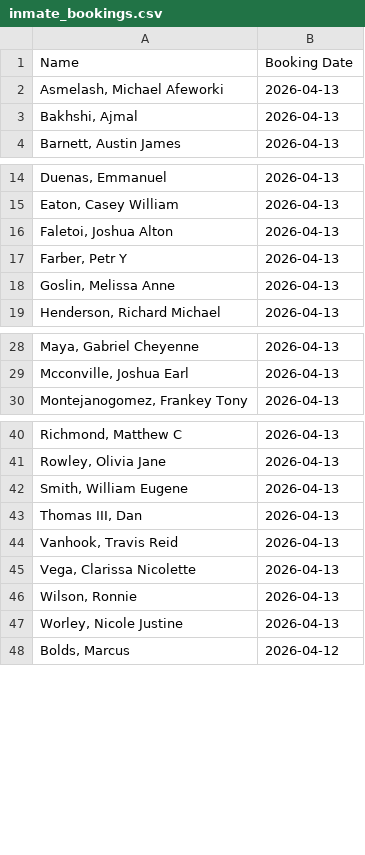
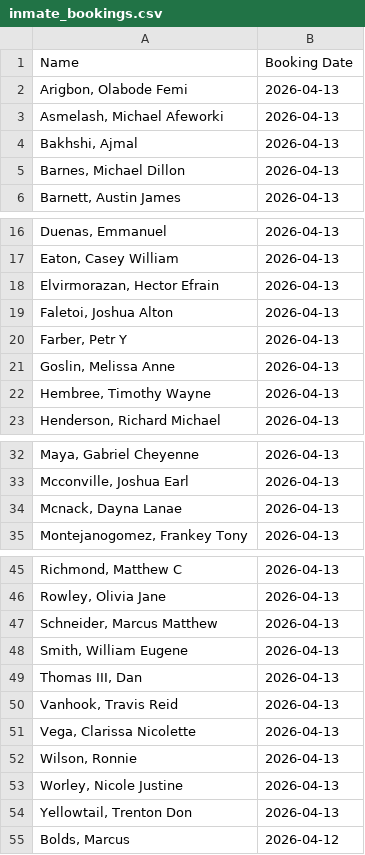
Before and after one commit to NguyenDa18/Portland-Jail-Data-Crawler, a CSV file: csvs/inmate_bookings.csv, drawn as a sheet; only a part is shown, gaps mark what is left out; the diff covers the shown part only.

```diff
--- a/csvs/inmate_bookings.csv
+++ b/csvs/inmate_bookings.csv
@@ -1,4 +1,6 @@
 Name,Booking Date
+"Arigbon, Olabode Femi",2026-04-13
 "Asmelash, Michael Afeworki",2026-04-13
 "Bakhshi, Ajmal ",2026-04-13
+"Barnes, Michael Dillon",2026-04-13
 "Barnett, Austin James",2026-04-13
@@ -15,2 +17,3 @@ Name,Booking Date
 "Eaton, Casey William",2026-04-13
+"Elvirmorazan, Hector Efrain",2026-04-13
 "Faletoi, Joshua Alton",2026-04-13
@@ -18,2 +21,3 @@ Name,Booking Date
 "Goslin, Melissa Anne",2026-04-13
+"Hembree, Timothy Wayne",2026-04-13
 "Henderson, Richard Michael",2026-04-13
@@ -29,2 +33,3 @@ Name,Booking Date
 "Mcconville, Joshua Earl",2026-04-13
+"Mcnack, Dayna Lanae",2026-04-13
 "Montejanogomez, Frankey Tony",2026-04-13
@@ -41,2 +46,3 @@ Name,Booking Date
 "Rowley, Olivia Jane",2026-04-13
+"Schneider, Marcus Matthew",2026-04-13
 "Smith, William Eugene",2026-04-13
@@ -47,2 +53,3 @@ Name,Booking Date
 "Worley, Nicole Justine",2026-04-13
+"Yellowtail, Trenton Don",2026-04-13
 "Bolds, Marcus ",2026-04-12
```
Also changed, not shown: 1 removed row elsewhere in this file, csvs/inmate_charges.csv, csvs/inmate_details.csv.
